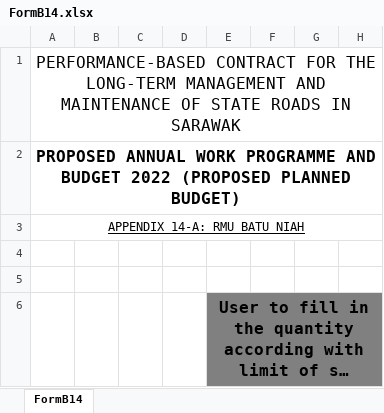
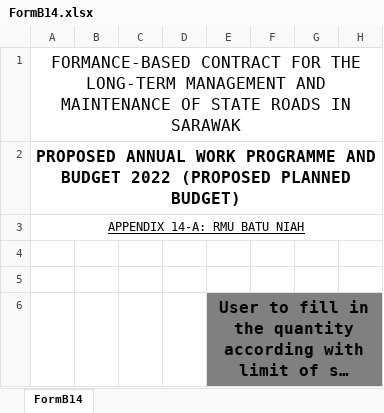
Before and after one commit to avowsteam/RAMMS2.0, an Excel workbook: RAMS/Web/RAMMS.Web.UI/wwwroot/Templates/FormB14.xlsx, sheet FormB14, drawn as a sheet; only a part is shown; long unchanged cells end in …; values as stored, in another font and other column widths than the file's, no borders; the diff names each change by its address in the sheet, - before the commit and + after, or states it on an @@ line.

```diff
--- a/RAMS/Web/RAMMS.Web.UI/wwwroot/Templates/FormB14.xlsx (sheet FormB14)
+++ b/RAMS/Web/RAMMS.Web.UI/wwwroot/Templates/FormB14.xlsx (sheet FormB14)
-A1: PERFORMANCE-BASED CONTRACT FOR…
+A1: FORMANCE-BASED CONTRACT FOR…
```
Also changed, not shown: RAMS/Web/RAMMS.Web.UI/wwwroot/Templates/FormB15.xlsx, 10 other files.
